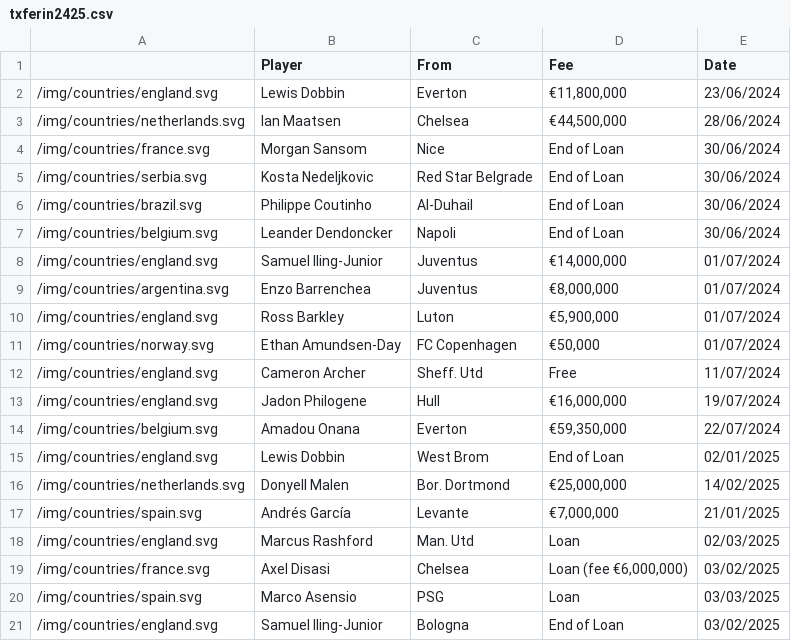
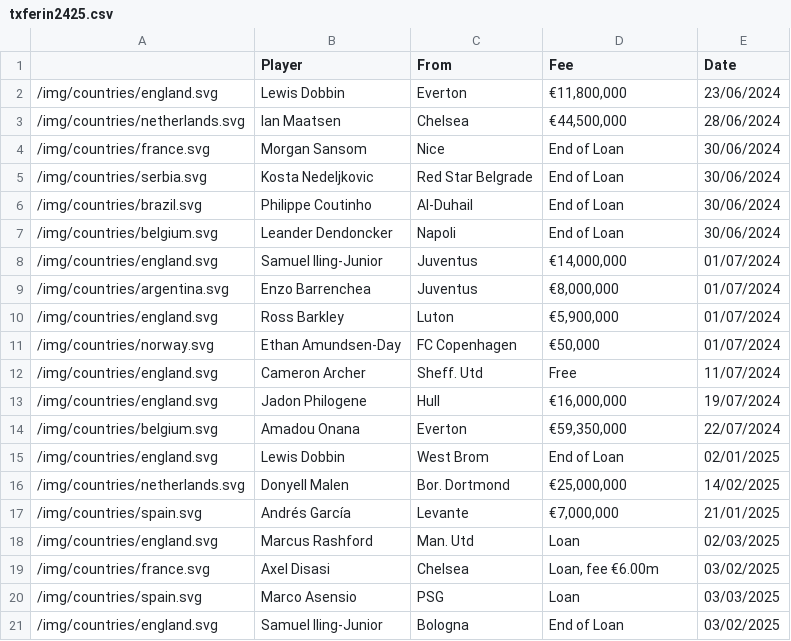
Before and after one commit to mitcpe/footy, a CSV file: assets/txfers/txferin2425.csv, drawn as a sheet.

```diff
--- a/assets/txfers/txferin2425.csv
+++ b/assets/txfers/txferin2425.csv
@@ -18,3 +18,3 @@
 "/img/countries/england.svg","Marcus Rashford","Man. Utd","Loan",02/03/2025
-"/img/countries/france.svg","Axel Disasi","Chelsea","Loan (fee €6,000,000)",03/02/2025
+"/img/countries/france.svg","Axel Disasi","Chelsea","Loan, fee €6.00m",03/02/2025
 "/img/countries/spain.svg","Marco Asensio","PSG","Loan",03/03/2025
```
Also changed, not shown: assets/tabs/prem2526.csv, 9 other files.
